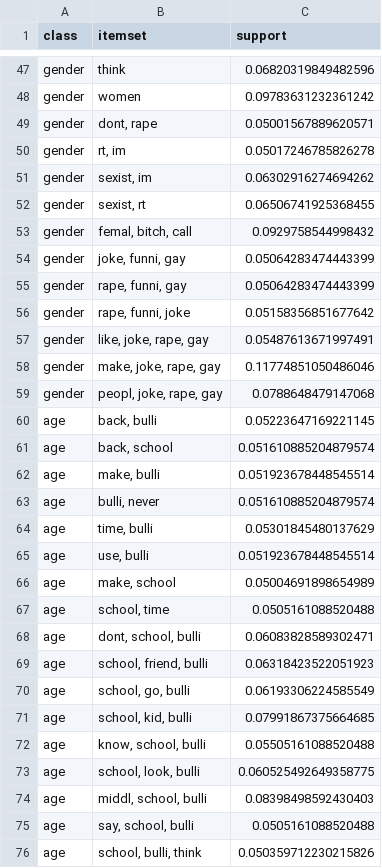
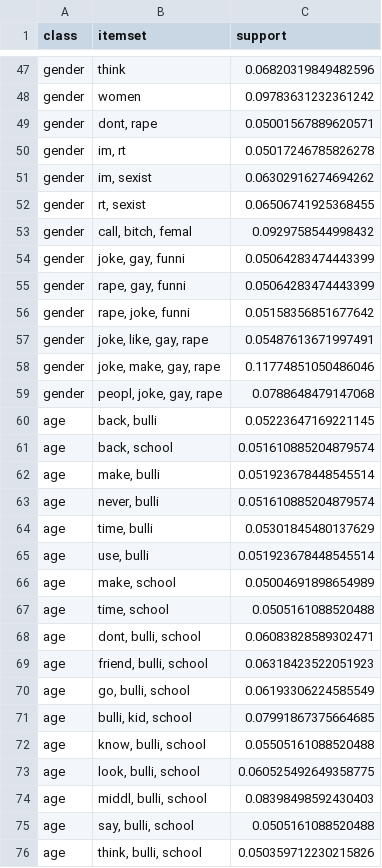
Before and after one commit to msegreto/CyberbullismDetection, a CSV file: itemset/maximal_itemsets_by_class.csv, drawn as a sheet; only a part is shown, gaps mark what is left out; the diff covers the shown part only.

```diff
--- a/itemset/maximal_itemsets_by_class.csv
+++ b/itemset/maximal_itemsets_by_class.csv
@@ -49,12 +49,12 @@ gender,women,0.09783631232361242
 gender,"dont, rape",0.05001567889620571
-gender,"rt, im",0.05017246785826278
-gender,"sexist, im",0.06302916274694262
-gender,"sexist, rt",0.06506741925368455
-gender,"femal, bitch, call",0.0929758544998432
-gender,"joke, funni, gay",0.05064283474443399
-gender,"rape, funni, gay",0.05064283474443399
-gender,"rape, funni, joke",0.05158356851677642
-gender,"like, joke, rape, gay",0.05487613671997491
-gender,"make, joke, rape, gay",0.11774851050486046
-gender,"peopl, joke, rape, gay",0.0788648479147068
+gender,"im, rt",0.05017246785826278
+gender,"im, sexist",0.06302916274694262
+gender,"rt, sexist",0.06506741925368455
+gender,"call, bitch, femal",0.0929758544998432
+gender,"joke, gay, funni",0.05064283474443399
+gender,"rape, gay, funni",0.05064283474443399
+gender,"rape, joke, funni",0.05158356851677642
+gender,"joke, like, gay, rape",0.05487613671997491
+gender,"joke, make, gay, rape",0.11774851050486046
+gender,"peopl, joke, gay, rape",0.0788648479147068
 age,"back, bulli",0.05223647169221145
@@ -62,3 +62,3 @@ age,"back, school",0.051610885204879574
 age,"make, bulli",0.051923678448545514
-age,"bulli, never",0.051610885204879574
+age,"never, bulli",0.051610885204879574
 age,"time, bulli",0.05301845480137629
@@ -66,11 +66,11 @@ age,"use, bulli",0.051923678448545514
 age,"make, school",0.05004691898654989
-age,"school, time",0.0505161088520488
-age,"dont, school, bulli",0.06083828589302471
-age,"school, friend, bulli",0.06318423522051923
-age,"school, go, bulli",0.06193306224585549
-age,"school, kid, bulli",0.07991867375664685
-age,"know, school, bulli",0.05505161088520488
-age,"school, look, bulli",0.060525492649358775
-age,"middl, school, bulli",0.08398498592430403
-age,"say, school, bulli",0.0505161088520488
-age,"school, bulli, think",0.050359712230215826
+age,"time, school",0.0505161088520488
+age,"dont, bulli, school",0.06083828589302471
+age,"friend, bulli, school",0.06318423522051923
+age,"go, bulli, school",0.06193306224585549
+age,"bulli, kid, school",0.07991867375664685
+age,"know, bulli, school",0.05505161088520488
+age,"look, bulli, school",0.060525492649358775
+age,"middl, bulli, school",0.08398498592430403
+age,"say, bulli, school",0.0505161088520488
+age,"think, bulli, school",0.050359712230215826
```
Also changed, not shown: 33 edited cells elsewhere in this file, itemset/closed_itemsets_by_class.csv, 4 other files.
